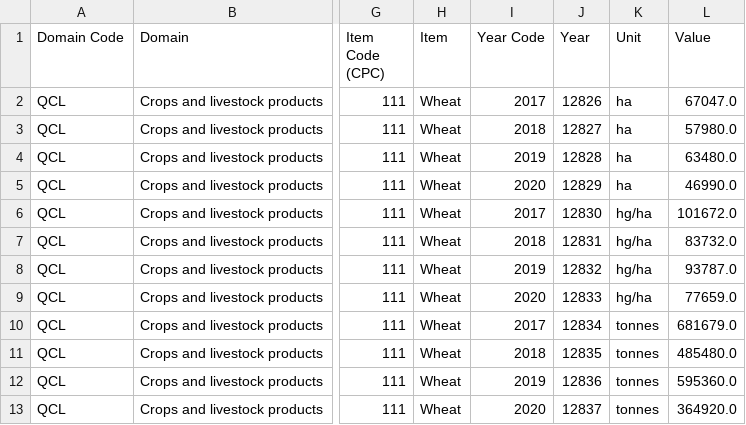
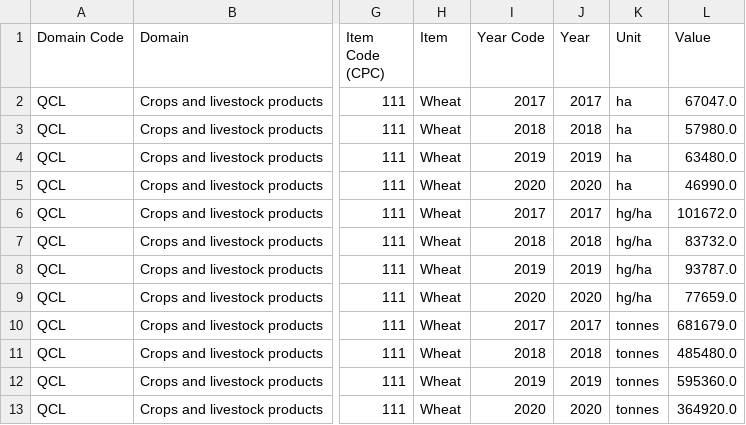
Before and after one commit to sba22218/MSc_GitHub_CA2, a CSV file: DATAOUTPUTS/df_Ire_wh.csv, drawn as a sheet; only a part is shown, gaps mark what is left out; the diff names each change by its address in the sheet, - before the commit and + after, or states it on an @@ line.

```diff
--- a/DATAOUTPUTS/df_Ire_wh.csv
+++ b/DATAOUTPUTS/df_Ire_wh.csv
-J2 (Year): 12826
+J2 (Year): 2017
-J3 (Year): 12827
+J3 (Year): 2018
-J4 (Year): 12828
+J4 (Year): 2019
-J5 (Year): 12829
+J5 (Year): 2020
-J6 (Year): 12830
+J6 (Year): 2017
-J7 (Year): 12831
+J7 (Year): 2018
-J8 (Year): 12832
+J8 (Year): 2019
-J9 (Year): 12833
+J9 (Year): 2020
-J10 (Year): 12834
+J10 (Year): 2017
-J11 (Year): 12835
+J11 (Year): 2018
-J12 (Year): 12836
+J12 (Year): 2019
-J13 (Year): 12837
+J13 (Year): 2020
```
Also changed, not shown: DATAOUTPUTS/df_Ire.csv, 7 other files.
